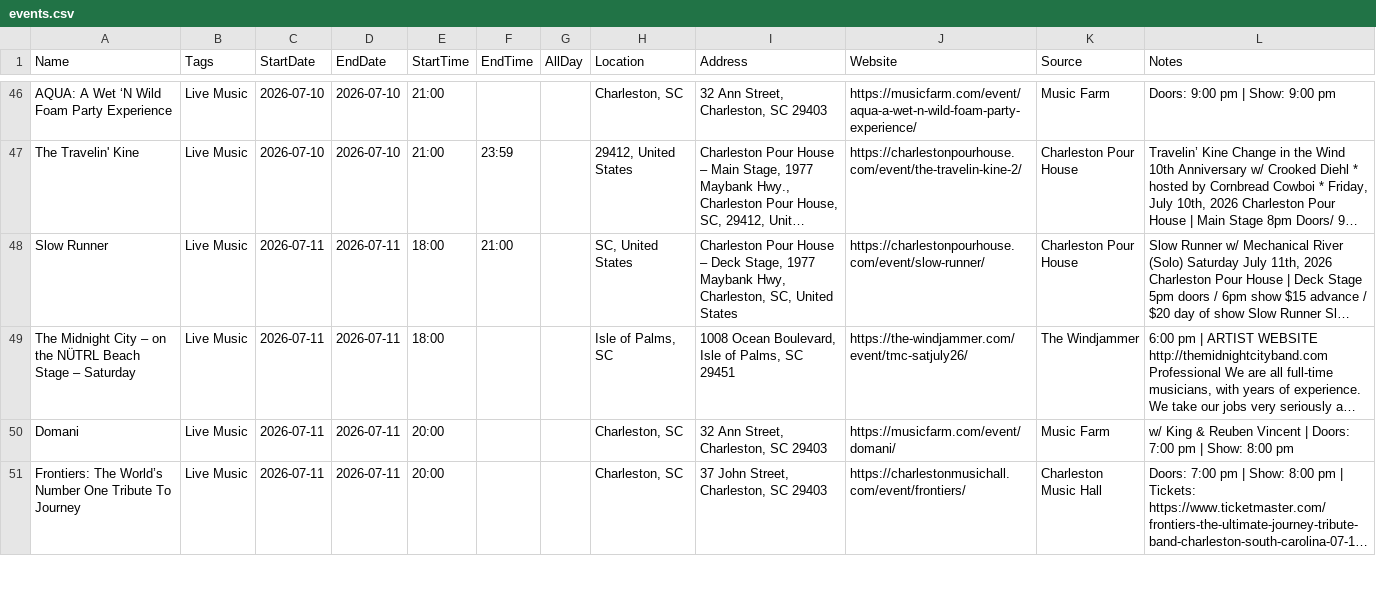
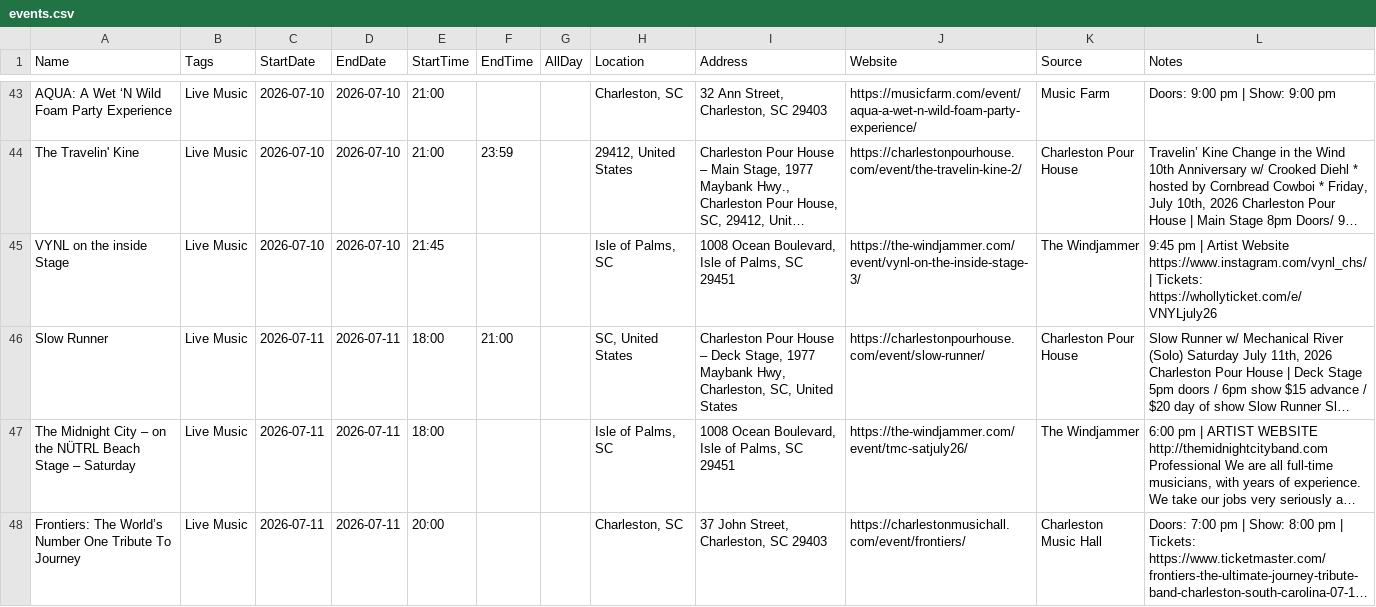
Before and after one commit to kmcurry/port-royal-sounder, a CSV file: data/events.csv, drawn as a sheet; only a part is shown, gaps mark what is left out; long unchanged cells end in …; removed rows and columns are numbered as before the commit, all else as after; the diff covers the shown part only; the diff names each change by its address in the sheet, - before the commit and + after, or states it on an @@ line.

```diff
--- a/data/events.csv
+++ b/data/events.csv
+row 45: VYNL on the inside Stage | Live Music | 2026-07-10 | 2026-07-10 | 21:45 |  |  | Isle of Palms, SC | 1008 Ocean Boulevard, Isle of Palms, SC 29451 | https://the-windjammer.com/event/vynl-on-the-inside-stage-3/ | The Windjammer | 9:45 pm | Artist Website https://www.instagram.com/vynl_chs/ | Tickets: https://whollyticket.com/e/VNYLjuly26
-row 50: Domani | Live Music | 2026-07-11 | 2026-07-11 | 20:00 |  |  | Charleston, SC | 32 Ann Street, Charleston, SC 29403 | https://musicfarm.com/event/domani/ | Music Farm | w/ King & Reuben Vincent | Doors: 7:00 pm | Show: 8:00 pm
```
Also changed, not shown: 7 added rows, 3 removed rows and 2 edited cells elsewhere in this file, 1 other file.
